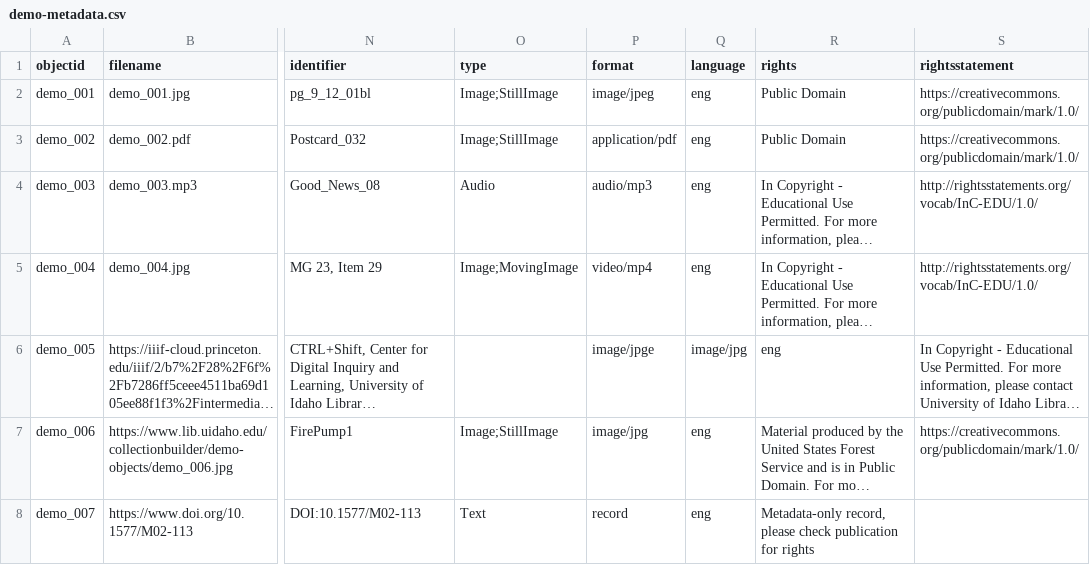
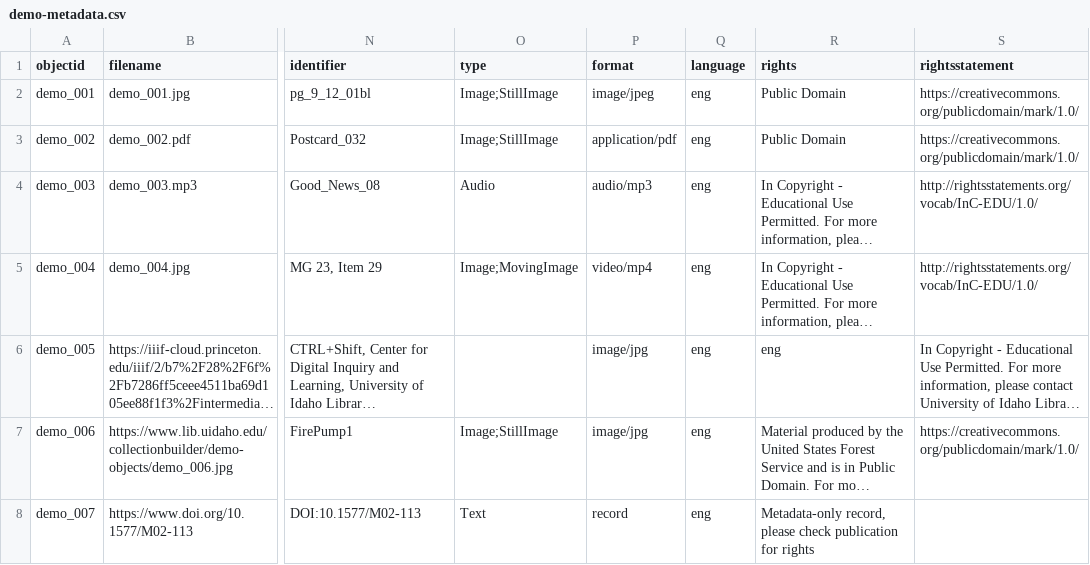
Before and after one commit to benjohnsto/collectionbuilderdemo, a CSV file: _data/demo-metadata.csv, drawn as a sheet; only a part is shown, gaps mark what is left out; long unchanged cells end in …; the diff names each change by its address in the sheet, - before the commit and + after, or states it on an @@ line.

Commit message:
Update demo-metadata.csv

```diff
--- a/_data/demo-metadata.csv
+++ b/_data/demo-metadata.csv
-P6 (format): image/jpge
+P6 (format): image/jpg
-Q6 (language): image/jpg
+Q6 (language): eng
```
